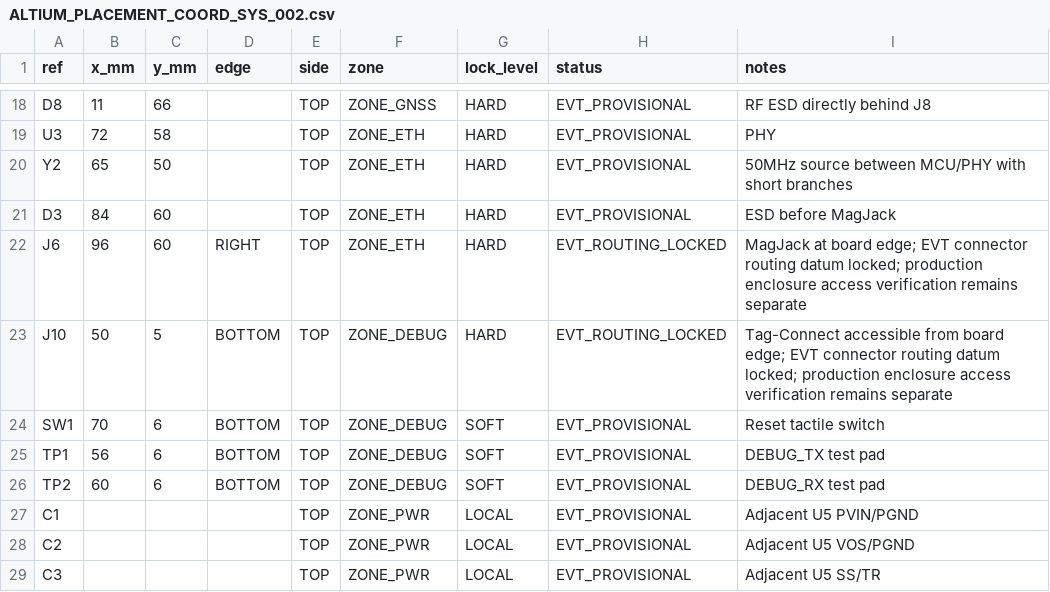
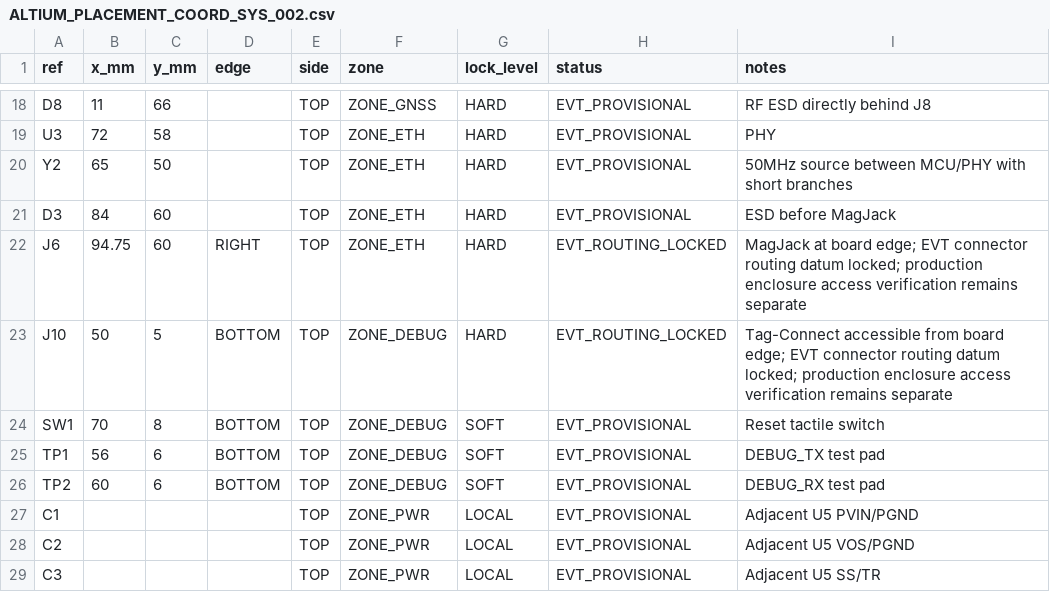
Before and after one commit to skif-ops/RLS_Head, a CSV file: hardware/system_carrier/altium/ALTIUM_PLACEMENT_COORD_SYS_002.csv, drawn as a sheet; only a part is shown, gaps mark what is left out.

```diff
--- a/hardware/system_carrier/altium/ALTIUM_PLACEMENT_COORD_SYS_002.csv
+++ b/hardware/system_carrier/altium/ALTIUM_PLACEMENT_COORD_SYS_002.csv
@@ -21,5 +21,5 @@ Y2,65,50,,TOP,ZONE_ETH,HARD,EVT_PROVISIONAL,50MHz source between MCU/PHY with sh
 D3,84,60,,TOP,ZONE_ETH,HARD,EVT_PROVISIONAL,ESD before MagJack
-J6,96,60,RIGHT,TOP,ZONE_ETH,HARD,EVT_ROUTING_LOCKED,MagJack at board edge; EVT connector routing datum locked; production enclosure access verification remains separate
+J6,94.75,60,RIGHT,TOP,ZONE_ETH,HARD,EVT_ROUTING_LOCKED,MagJack at board edge; EVT connector routing datum locked; production enclosure access verification remains separate
 J10,50,5,BOTTOM,TOP,ZONE_DEBUG,HARD,EVT_ROUTING_LOCKED,Tag-Connect accessible from board edge; EVT connector routing datum locked; production enclosure access verification remains separate
-SW1,70,6,BOTTOM,TOP,ZONE_DEBUG,SOFT,EVT_PROVISIONAL,Reset tactile switch
+SW1,70,8,BOTTOM,TOP,ZONE_DEBUG,SOFT,EVT_PROVISIONAL,Reset tactile switch
 TP1,56,6,BOTTOM,TOP,ZONE_DEBUG,SOFT,EVT_PROVISIONAL,DEBUG_TX test pad
```
Also changed, not shown: hardware/system_carrier/altium/placement/EVT_SYS_CARRIER_PLACEMENT_SYS_001.csv, 6 other files.
